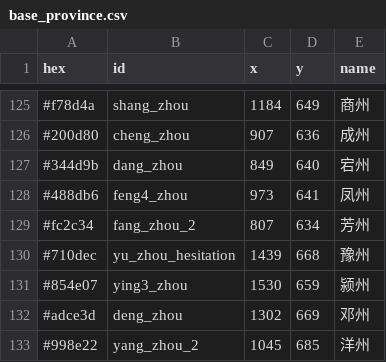
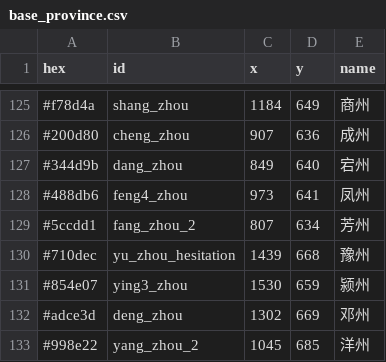
Before and after one commit to 67-68/poem_map_project, a CSV file: assets/maps/base_province.csv, drawn as a sheet; only a part is shown, gaps mark what is left out.

```diff
--- a/assets/maps/base_province.csv
+++ b/assets/maps/base_province.csv
@@ -128,3 +128,3 @@ hex,id,x,y,name
 #488db6,feng4_zhou,973,641,凤州
-#fc2c34,fang_zhou_2,807,634,芳州
+#5ccdd1,fang_zhou_2,807,634,芳州
 #710dec,yu_zhou_hesitation,1439,668,豫州
```
Also changed, not shown: 1 other file.
